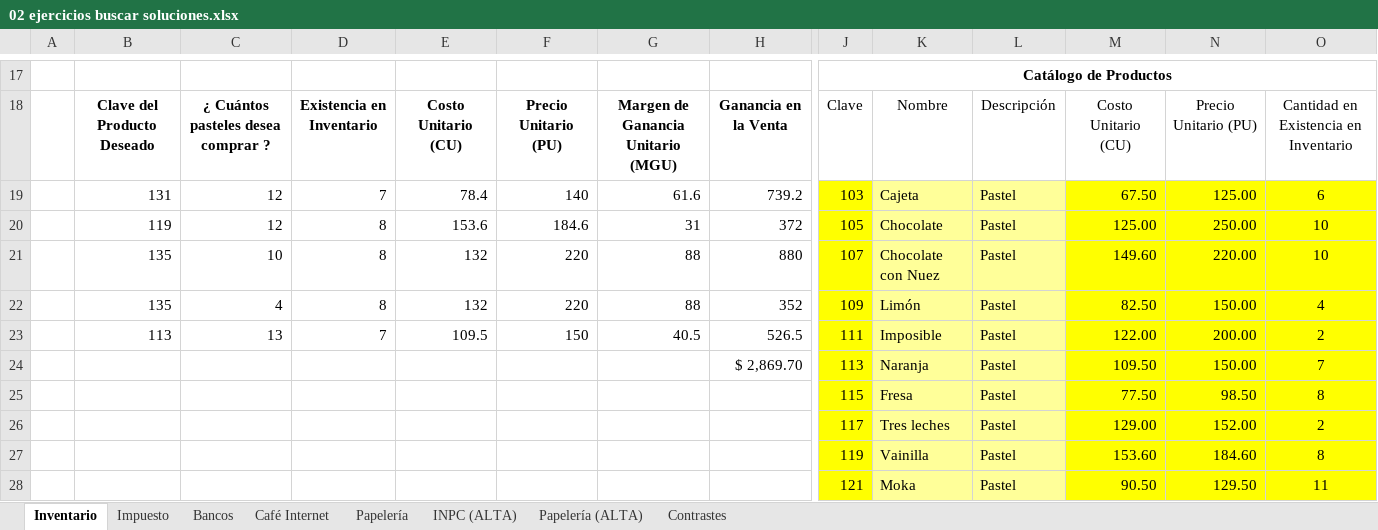
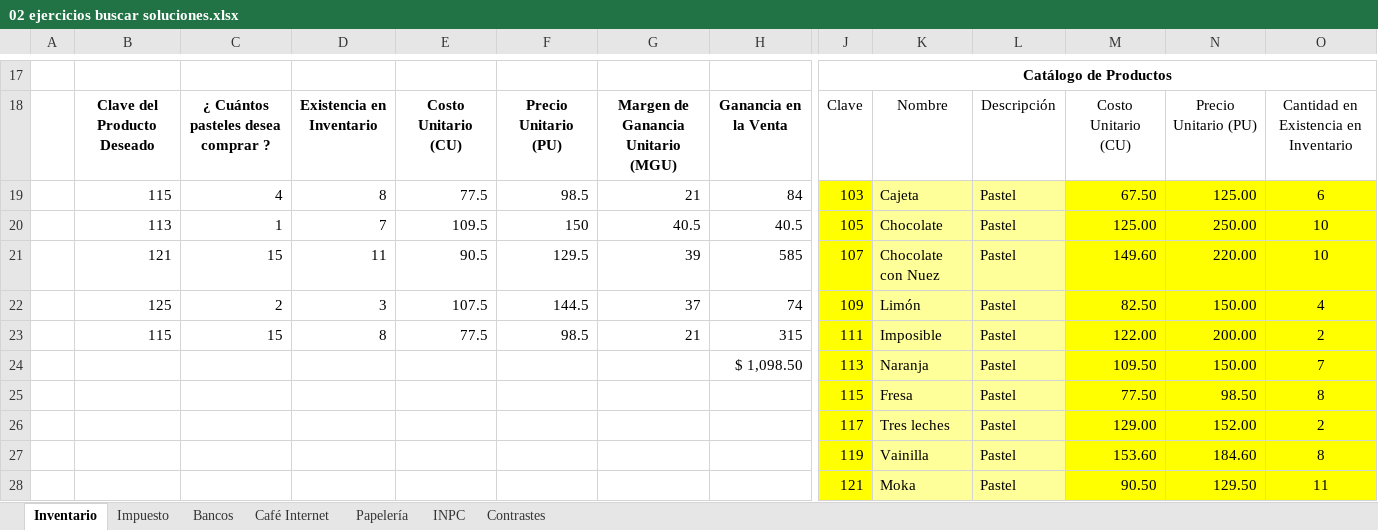
Before and after one commit to BernardoMB/HCPE, an Excel workbook: Parcial 1/Ejercicios/02 ejercicios buscar soluciones.xlsx, sheet Inventario, drawn as a sheet; only a part is shown, gaps mark what is left out; values as stored, in another font and other column widths than the file's, no borders; charts and pictures not drawn; removed rows and columns are numbered as before the commit, all else as after; rows hold the shown columns only; the diff names each change by its address in the sheet, - before the commit and + after, or states it on an @@ line.

```diff
--- a/Parcial 1/Ejercicios/02 ejercicios buscar soluciones.xlsx (sheet Inventario)
+++ b/Parcial 1/Ejercicios/02 ejercicios buscar soluciones.xlsx (sheet Inventario)
-sheet tab: INPC (ALTA)
+sheet tab: INPC
-sheet tab: Papelería (ALTA)
-row 19:  | 131 | 12 | 7 | 78.4 | 140 | 61.6 | 739.2 | 103 | Cajeta | Pastel | 67.50 | 125.00 | 6
-row 20:  | 119 | 12 | 8 | 153.6 | 184.6 | 31 | 372 | 105 | Chocolate | Pastel | 125.00 | 250.00 | 10
-row 21:  | 135 | 10 | 8 | 132 | 220 | 88 | 880 | 107 | Chocolate con Nuez | Pastel | 149.60 | 220.00 | 10
-row 22:  | 135 | 4 | 8 | 132 | 220 | 88 | 352 | 109 | Limón | Pastel | 82.50 | 150.00 | 4
-row 23:  | 113 | 13 | 7 | 109.5 | 150 | 40.5 | 526.5 | 111 | Imposible | Pastel | 122.00 | 200.00 | 2
+row 19:  | 115 | 4 | 8 | 77.5 | 98.5 | 21 | 84 | 103 | Cajeta | Pastel | 67.50 | 125.00 | 6
+row 20:  | 113 | 1 | 7 | 109.5 | 150 | 40.5 | 40.5 | 105 | Chocolate | Pastel | 125.00 | 250.00 | 10
+row 21:  | 121 | 15 | 11 | 90.5 | 129.5 | 39 | 585 | 107 | Chocolate con Nuez | Pastel | 149.60 | 220.00 | 10
+row 22:  | 125 | 2 | 3 | 107.5 | 144.5 | 37 | 74 | 109 | Limón | Pastel | 82.50 | 150.00 | 4
+row 23:  | 115 | 15 | 8 | 77.5 | 98.5 | 21 | 315 | 111 | Imposible | Pastel | 122.00 | 200.00 | 2
-H24: $ 2,869.70
+H24: $ 1,098.50
```
Also changed, not shown: sheet Café Internet, sheet Impuesto, charts or pictures, Parcial 1/Clases/03/Estilos de graficas.xlsx, Parcial 1/Ejercicios/01 ejercicios basicos soluciones.xlsx, 10 other files.
